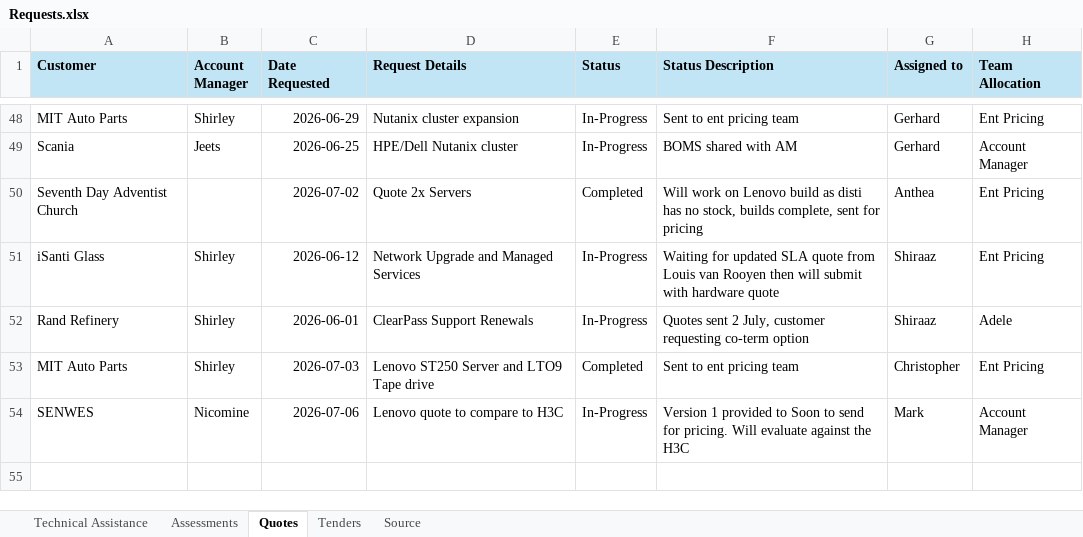
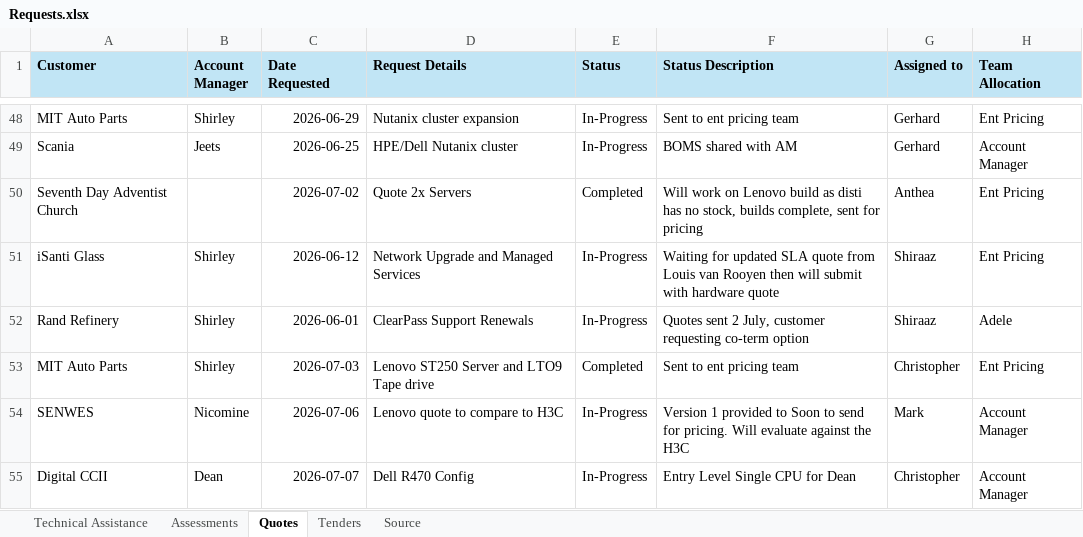
Before and after one commit to christopheryoung77/solutions-delivery-portal, an Excel workbook: data/workbook/Requests.xlsx, sheet Quotes, drawn as a sheet; only a part is shown, gaps mark what is left out; values as stored, in another font and other column widths than the file's, no borders; the diff names each change by its address in the sheet, - before the commit and + after, or states it on an @@ line.

```diff
--- a/data/workbook/Requests.xlsx (sheet Quotes)
+++ b/data/workbook/Requests.xlsx (sheet Quotes)
+row 55: Digital CCII | Dean | 2026-07-07 | Dell R470 Config | In-Progress | Entry Level Single CPU for Dean | Christopher | Account Manager
```
Also changed, not shown: 15 other files.
